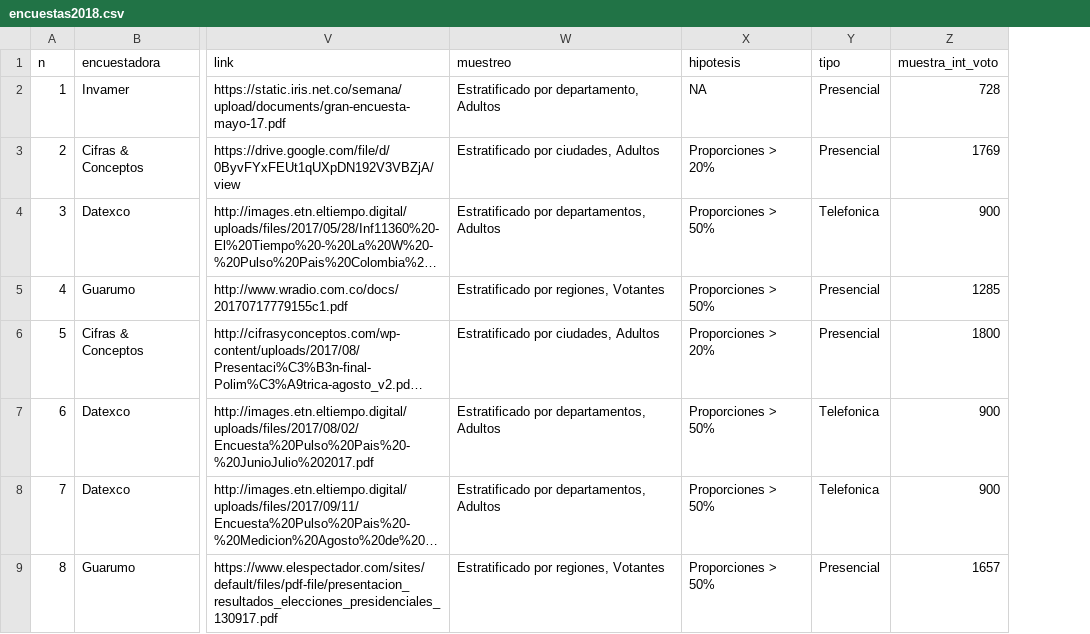
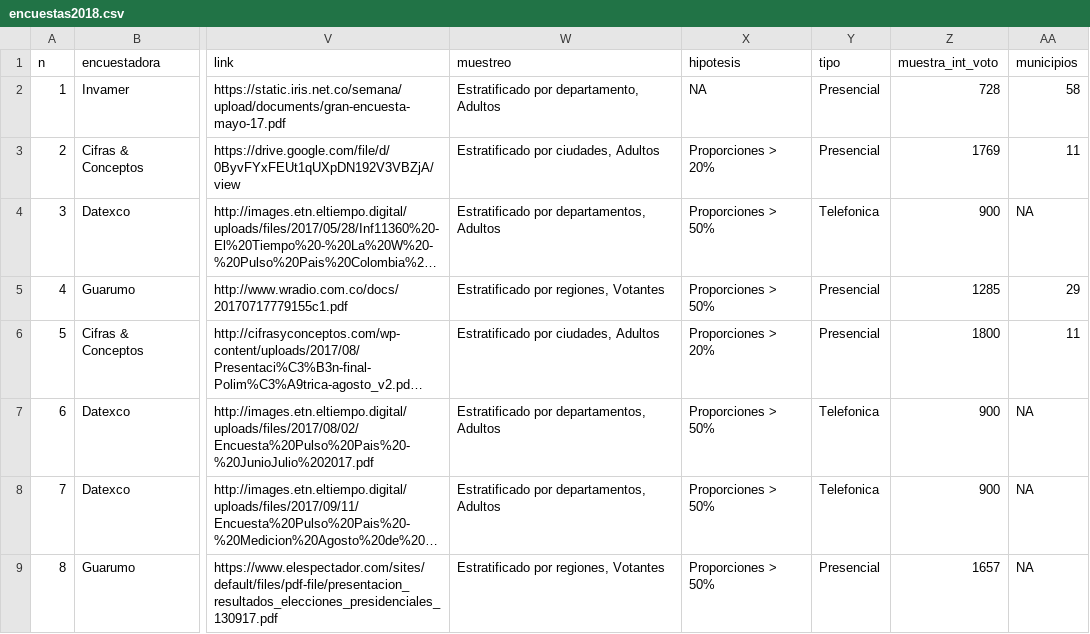
Before and after one commit to nelsonamayad/Elecciones-presidenciales-2018, a CSV file: Elecciones 2018/encuestas2018.csv, drawn as a sheet; only a part is shown, gaps mark what is left out; long unchanged cells end in …; the diff names each change by its address in the sheet, - before the commit and + after, or states it on an @@ line.

Commit message:
update: # municipios en el muestreo

```diff
--- a/Elecciones 2018/encuestas2018.csv
+++ b/Elecciones 2018/encuestas2018.csv
+column AA (municipios), rows 2-9: 58 | 11 | NA | 29 | 11 | NA | NA | NA
```
